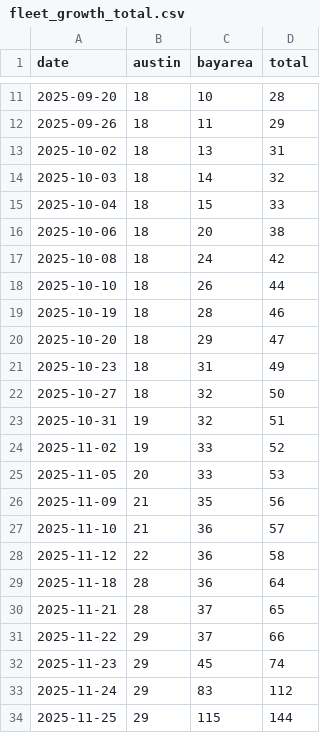
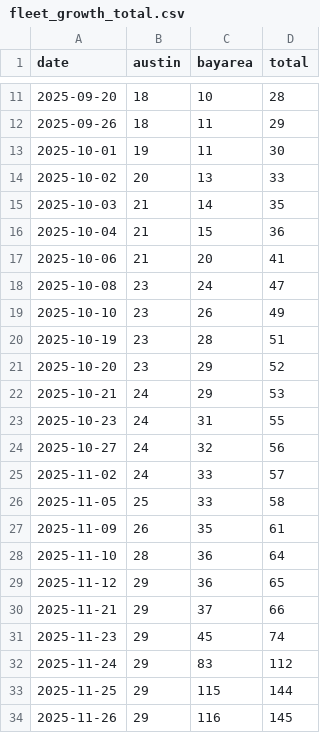
Before and after one commit to kangning-huang/tesla_robotaxi_mile_per_incident_tracker, a CSV file: data/fleet_growth_total.csv, drawn as a sheet; only a part is shown, gaps mark what is left out; the shorter side is filled out with more unchanged rows; the diff covers the shown part only.

```diff
--- a/data/fleet_growth_total.csv
+++ b/data/fleet_growth_total.csv
@@ -12,21 +12,20 @@ date,austin,bayarea,total
 2025-09-26,18,11,29
-2025-10-02,18,13,31
-2025-10-03,18,14,32
-2025-10-04,18,15,33
-2025-10-06,18,20,38
-2025-10-08,18,24,42
-2025-10-10,18,26,44
-2025-10-19,18,28,46
-2025-10-20,18,29,47
-2025-10-23,18,31,49
-2025-10-27,18,32,50
-2025-10-31,19,32,51
-2025-11-02,19,33,52
-2025-11-05,20,33,53
-2025-11-09,21,35,56
-2025-11-10,21,36,57
-2025-11-12,22,36,58
-2025-11-18,28,36,64
-2025-11-21,28,37,65
-2025-11-22,29,37,66
+2025-10-01,19,11,30
+2025-10-02,20,13,33
+2025-10-03,21,14,35
+2025-10-04,21,15,36
+2025-10-06,21,20,41
+2025-10-08,23,24,47
+2025-10-10,23,26,49
+2025-10-19,23,28,51
+2025-10-20,23,29,52
+2025-10-21,24,29,53
+2025-10-23,24,31,55
+2025-10-27,24,32,56
+2025-11-02,24,33,57
+2025-11-05,25,33,58
+2025-11-09,26,35,61
+2025-11-10,28,36,64
+2025-11-12,29,36,65
+2025-11-21,29,37,66
 2025-11-23,29,45,74
```
Also changed, not shown: 1 added row and 20 edited cells elsewhere in this file, data/fleet_growth_active.csv, 4 other files.
